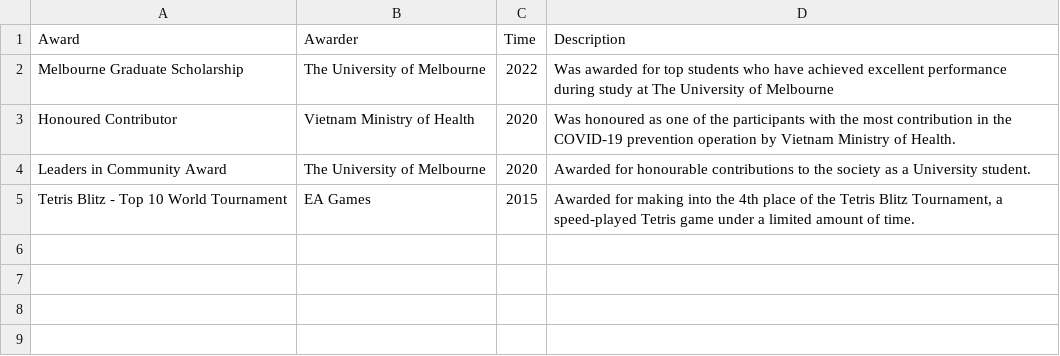
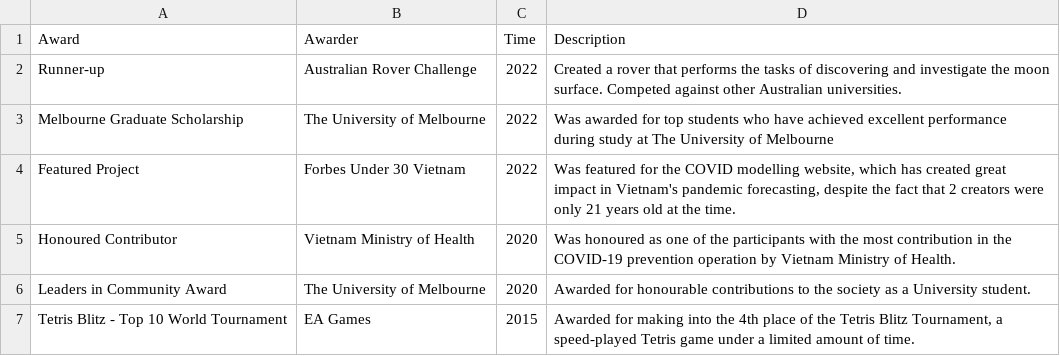
Before and after one commit to tuankhoin/personal-website, a CSV file: src/data/about_awards.csv, drawn as a sheet; the diff names each change by its address in the sheet, - before the commit and + after, or states it on an @@ line.

Commit message:
Update about_awards.csv

```diff
--- a/src/data/about_awards.csv
+++ b/src/data/about_awards.csv
+row 2: Runner-up | Australian Rover Challenge | 2022 | Created a rover that performs the tasks of discovering and investigate the moon surface. Competed against other Australian universities.
+row 4: Featured Project | Forbes Under 30 Vietnam | 2022 | Was featured for the COVID modelling website, which has created great impact in Vietnam's pandemic forecasting, despite the fact that 2 creators were only 21 years old at the time.
```
